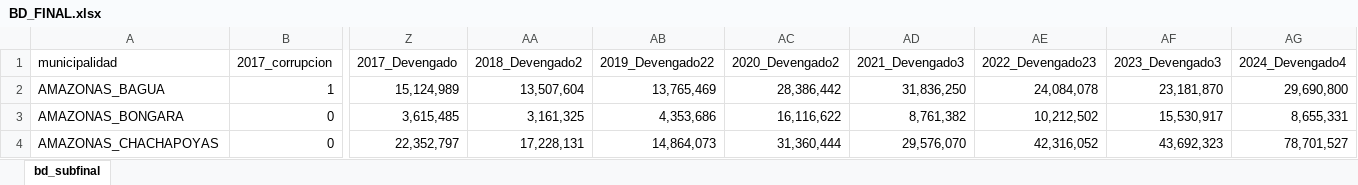
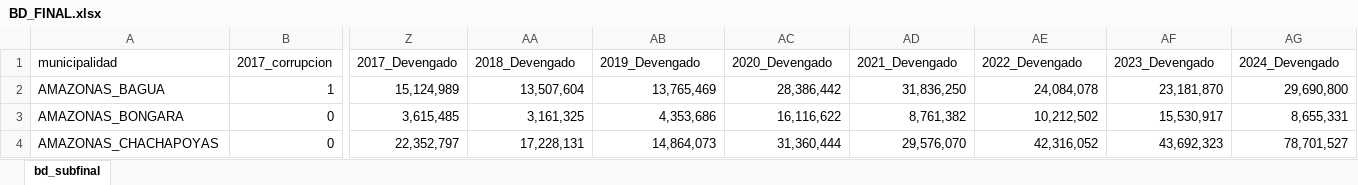
Before and after one commit to eduardo-cavero/Diplomado_PUCP_2025-1, an Excel workbook: Machine Learning/BD_FINAL.xlsx, sheet bd_subfinal, drawn as a sheet; only a part is shown, gaps mark what is left out; values as stored, in another font and other column widths than the file's, no borders; table styles not drawn; the diff names each change by its address in the sheet, - before the commit and + after, or states it on an @@ line.

```diff
--- a/Machine Learning/BD_FINAL.xlsx (sheet bd_subfinal)
+++ b/Machine Learning/BD_FINAL.xlsx (sheet bd_subfinal)
-AA1: 2018_Devengado2
+AA1: 2018_Devengado
-AB1: 2019_Devengado22
+AB1: 2019_Devengado
-AC1: 2020_Devengado2
+AC1: 2020_Devengado
-AD1: 2021_Devengado3
+AD1: 2021_Devengado
-AE1: 2022_Devengado23
+AE1: 2022_Devengado
-AF1: 2023_Devengado3
+AF1: 2023_Devengado
-AG1: 2024_Devengado4
+AG1: 2024_Devengado
```
Also changed, not shown: 1 other file.
